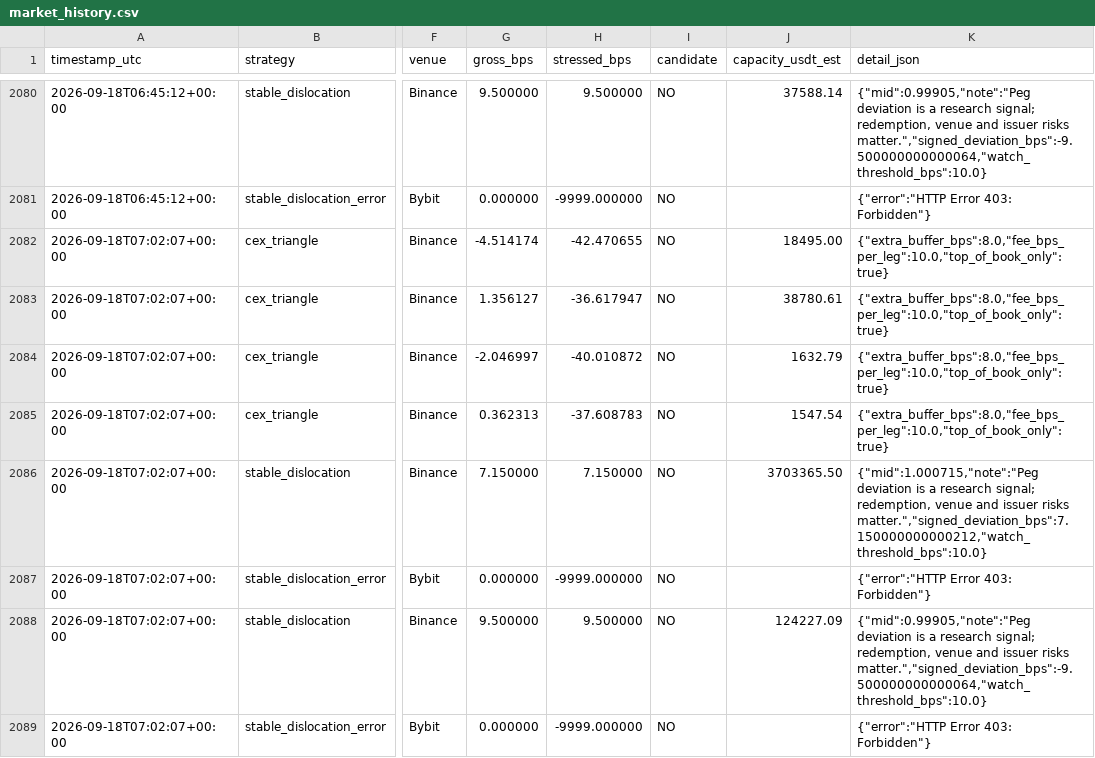
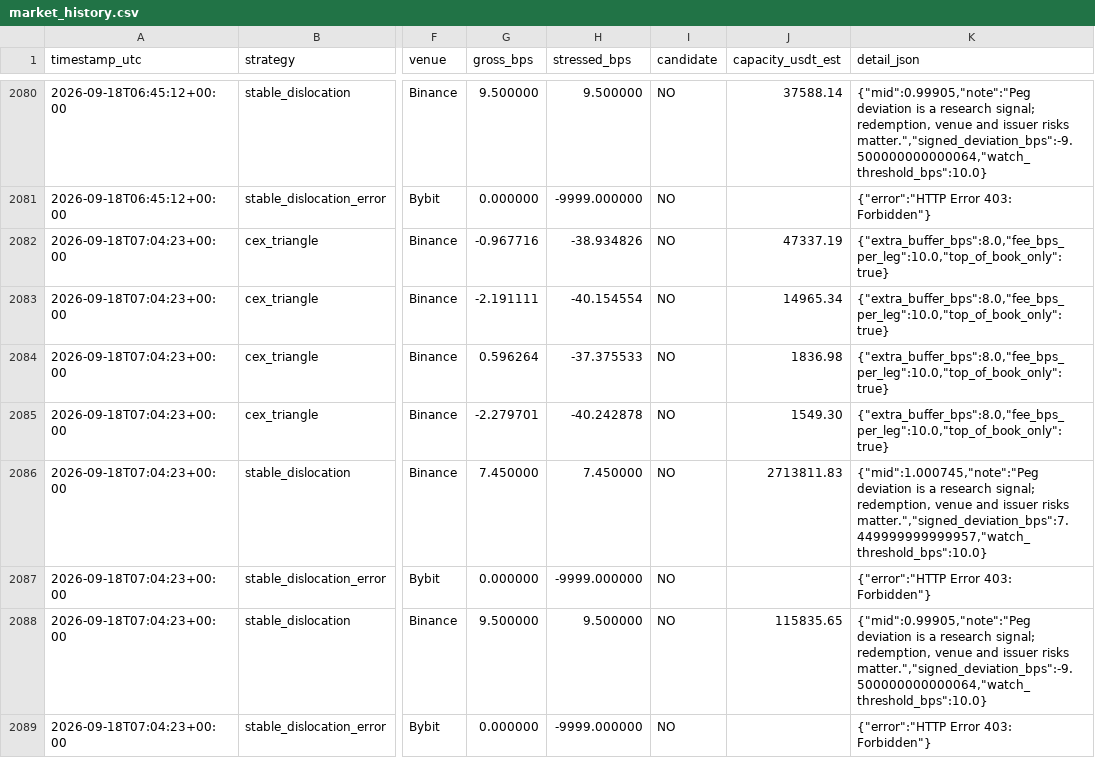
Before and after one commit to arsider-hash/arsider, a CSV file: arbbot/data/market_history.csv, drawn as a sheet; only a part is shown, gaps mark what is left out; the diff names each change by its address in the sheet, - before the commit and + after, or states it on an @@ line.

```diff
--- a/arbbot/data/market_history.csv
+++ b/arbbot/data/market_history.csv
-A2082:A2089 (timestamp_utc): 2026-09-18T07:02:07+00:00
+A2082:A2089 (timestamp_utc): 2026-09-18T07:04:23+00:00
-G2082 (gross_bps): -4.514174
+G2082 (gross_bps): -0.967716
-H2082 (stressed_bps): -42.470655
+H2082 (stressed_bps): -38.934826
-J2082 (capacity_usdt_est): 18495.00
+J2082 (capacity_usdt_est): 47337.19
-G2083 (gross_bps): 1.356127
+G2083 (gross_bps): -2.191111
-H2083 (stressed_bps): -36.617947
+H2083 (stressed_bps): -40.154554
-J2083 (capacity_usdt_est): 38780.61
+J2083 (capacity_usdt_est): 14965.34
-G2084 (gross_bps): -2.046997
+G2084 (gross_bps): 0.596264
-H2084 (stressed_bps): -40.010872
+H2084 (stressed_bps): -37.375533
-J2084 (capacity_usdt_est): 1632.79
+J2084 (capacity_usdt_est): 1836.98
-G2085 (gross_bps): 0.362313
+G2085 (gross_bps): -2.279701
-H2085 (stressed_bps): -37.608783
+H2085 (stressed_bps): -40.242878
-J2085 (capacity_usdt_est): 1547.54
+J2085 (capacity_usdt_est): 1549.30
-G2086 (gross_bps): 7.150000
+G2086 (gross_bps): 7.450000
-H2086 (stressed_bps): 7.150000
+H2086 (stressed_bps): 7.450000
-J2086 (capacity_usdt_est): 3703365.50
+J2086 (capacity_usdt_est): 2713811.83
-K2086 (detail_json): {"mid":1.000715,"note":"Peg deviation is a research signal; redemption, venue and issuer risks matter.","signed_deviation_bps":7.150000000000212,"watch_threshold_bps":10.0}
+K2086 (detail_json): {"mid":1.000745,"note":"Peg deviation is a research signal; redemption, venue and issuer risks matter.","signed_deviation_bps":7.449999999999957,"watch_threshold_bps":10.0}
-J2088 (capacity_usdt_est): 124227.09
+J2088 (capacity_usdt_est): 115835.65
```
Also changed, not shown: arbbot/data/history.csv, arbbot/data/shadow_trades.csv, 29 other files.
